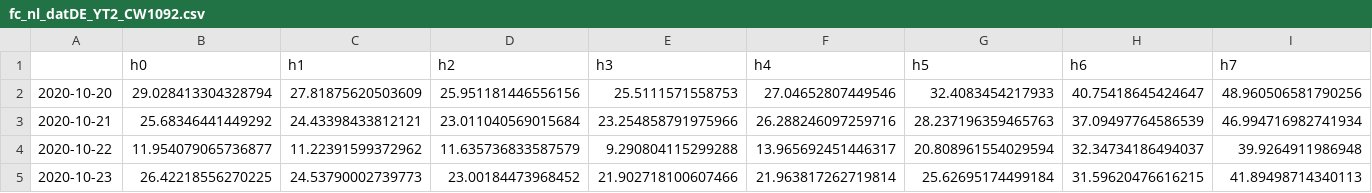
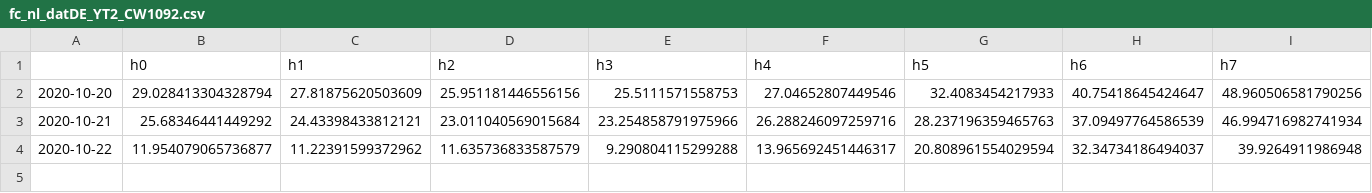
Before and after one commit to FloGre-UGB/epftoolbox, a CSV file: examples/experimental_files/fc_nl_datDE_YT2_CW1092.csv, drawn as a sheet; only a part is shown; rows hold the shown columns only; the diff names each change by its address in the sheet, - before the commit and + after, or states it on an @@ line.

```diff
--- a/examples/experimental_files/fc_nl_datDE_YT2_CW1092.csv
+++ b/examples/experimental_files/fc_nl_datDE_YT2_CW1092.csv
-row 5: 2020-10-23 | 26.42218556270225 | 24.53790002739773 | 23.00184473968452 | 21.902718100607466 | 21.963817262719814 | 25.62695174499184 | 31.59620476616215 | 41.89498714340113
```
Also changed, not shown: examples/experimental_files/fc_nl_datDE_YT2_CW1092two_days_ahead.csv, examples/input_LEAR/Xtest.csv, 18 other files.
